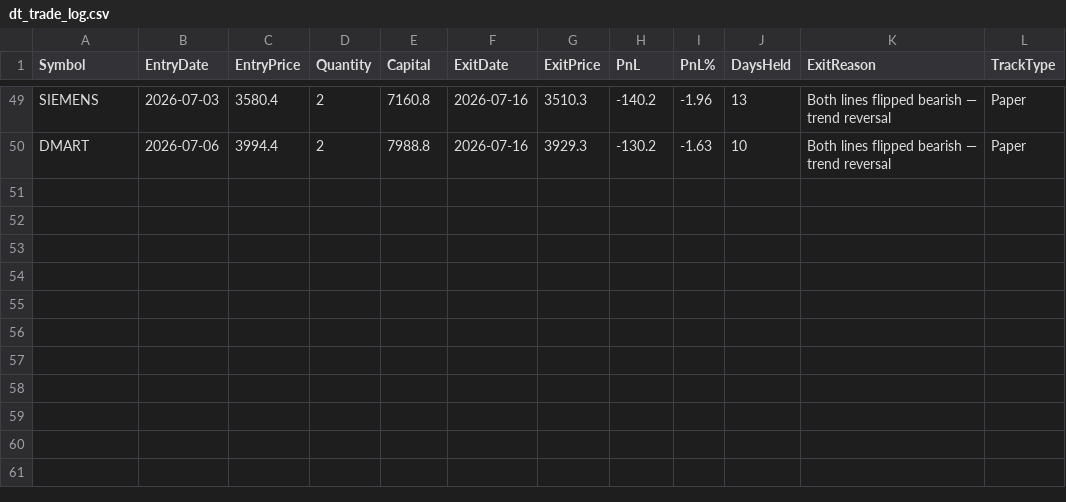
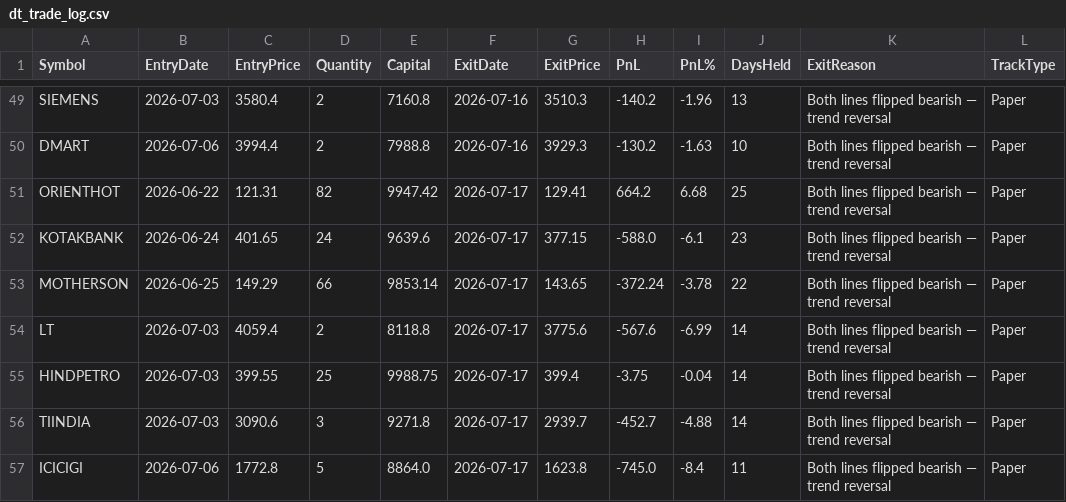
Before and after one commit to finnyrajmann/nse-dual_trend, a CSV file: data/dt_trade_log.csv, drawn as a sheet; only a part is shown, gaps mark what is left out; the diff names each change by its address in the sheet, - before the commit and + after, or states it on an @@ line.

Commit message:
Auto-update — 2026-07-17

```diff
--- a/data/dt_trade_log.csv
+++ b/data/dt_trade_log.csv
+row 51: ORIENTHOT | 2026-06-22 | 121.31 | 82 | 9947.42 | 2026-07-17 | 129.41 | 664.2 | 6.68 | 25 | Both lines flipped bearish — trend reversal | Paper
+row 52: KOTAKBANK | 2026-06-24 | 401.65 | 24 | 9639.6 | 2026-07-17 | 377.15 | -588.0 | -6.1 | 23 | Both lines flipped bearish — trend reversal | Paper
+row 53: MOTHERSON | 2026-06-25 | 149.29 | 66 | 9853.14 | 2026-07-17 | 143.65 | -372.24 | -3.78 | 22 | Both lines flipped bearish — trend reversal | Paper
+row 54: LT | 2026-07-03 | 4059.4 | 2 | 8118.8 | 2026-07-17 | 3775.6 | -567.6 | -6.99 | 14 | Both lines flipped bearish — trend reversal | Paper
+row 55: HINDPETRO | 2026-07-03 | 399.55 | 25 | 9988.75 | 2026-07-17 | 399.4 | -3.75 | -0.04 | 14 | Both lines flipped bearish — trend reversal | Paper
+row 56: TIINDIA | 2026-07-03 | 3090.6 | 3 | 9271.8 | 2026-07-17 | 2939.7 | -452.7 | -4.88 | 14 | Both lines flipped bearish — trend reversal | Paper
+row 57: ICICIGI | 2026-07-06 | 1772.8 | 5 | 8864.0 | 2026-07-17 | 1623.8 | -745.0 | -8.4 | 11 | Both lines flipped bearish — trend reversal | Paper
```
